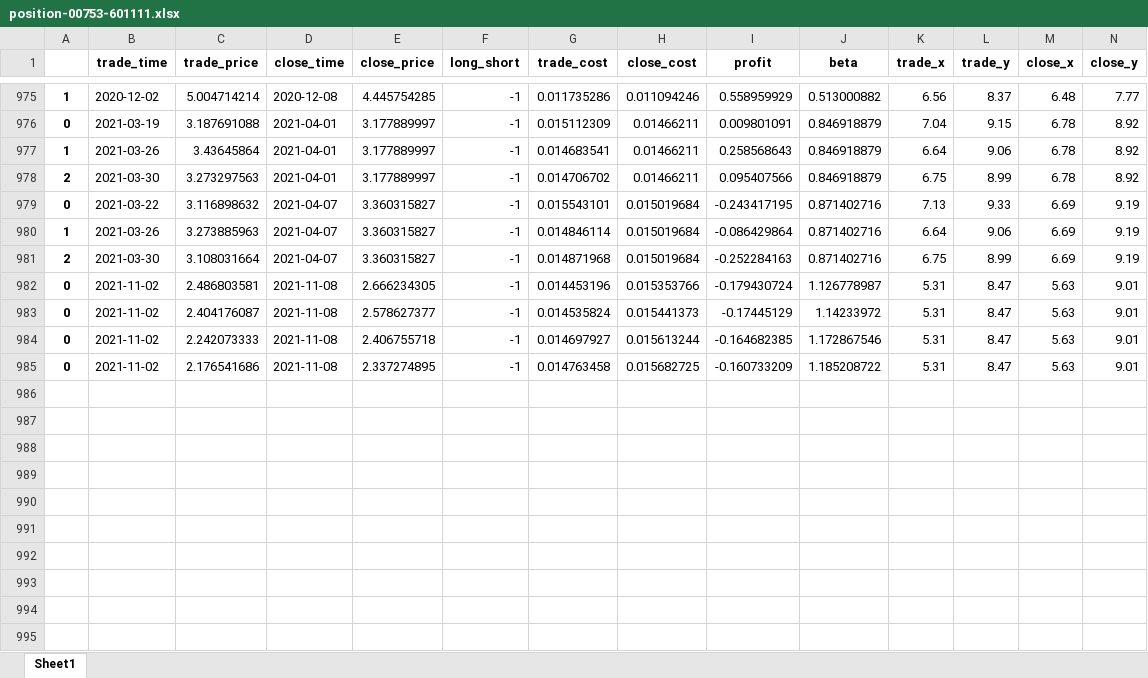
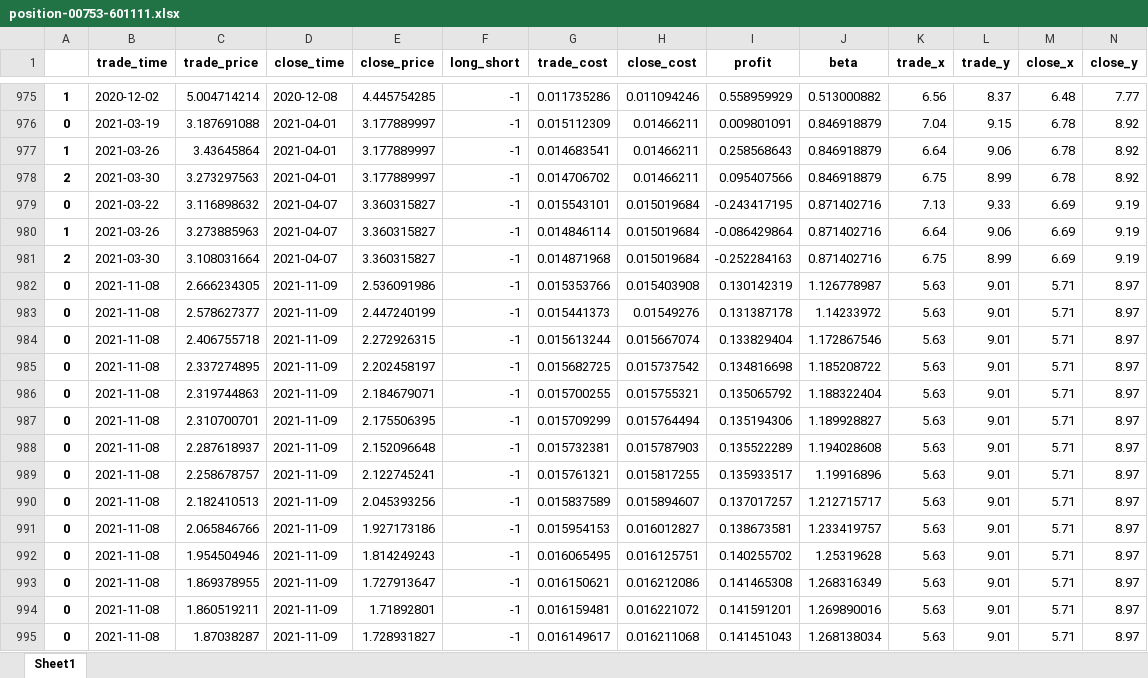
Before and after one commit to quanttrade/product, an Excel workbook: s60_signal/position-00753-601111.xlsx, sheet Sheet1, drawn as a sheet; only a part is shown, gaps mark what is left out; values as stored, in another font and other column widths than the file's, no borders; removed rows and columns are numbered as before the commit, all else as after; rows hold the shown columns only; the diff covers the shown part only; the diff names each change by its address in the sheet, - before the commit and + after, or states it on an @@ line.

```diff
--- a/s60_signal/position-00753-601111.xlsx (sheet Sheet1)
+++ b/s60_signal/position-00753-601111.xlsx (sheet Sheet1)
-row 982: 0 | 2021-11-02 | 2.486803581 | 2021-11-08 | 2.666234305 | -1 | 0.014453196 | 0.015353766 | -0.179430724 | 1.126778987 | 5.31 | 8.47 | 5.63 | 9.01
-row 983: 0 | 2021-11-02 | 2.404176087 | 2021-11-08 | 2.578627377 | -1 | 0.014535824 | 0.015441373 | -0.17445129 | 1.14233972 | 5.31 | 8.47 | 5.63 | 9.01
-row 984: 0 | 2021-11-02 | 2.242073333 | 2021-11-08 | 2.406755718 | -1 | 0.014697927 | 0.015613244 | -0.164682385 | 1.172867546 | 5.31 | 8.47 | 5.63 | 9.01
-row 985: 0 | 2021-11-02 | 2.176541686 | 2021-11-08 | 2.337274895 | -1 | 0.014763458 | 0.015682725 | -0.160733209 | 1.185208722 | 5.31 | 8.47 | 5.63 | 9.01
+row 982: 0 | 2021-11-08 | 2.666234305 | 2021-11-09 | 2.536091986 | -1 | 0.015353766 | 0.015403908 | 0.130142319 | 1.126778987 | 5.63 | 9.01 | 5.71 | 8.97
+row 983: 0 | 2021-11-08 | 2.578627377 | 2021-11-09 | 2.447240199 | -1 | 0.015441373 | 0.01549276 | 0.131387178 | 1.14233972 | 5.63 | 9.01 | 5.71 | 8.97
+row 984: 0 | 2021-11-08 | 2.406755718 | 2021-11-09 | 2.272926315 | -1 | 0.015613244 | 0.015667074 | 0.133829404 | 1.172867546 | 5.63 | 9.01 | 5.71 | 8.97
+row 985: 0 | 2021-11-08 | 2.337274895 | 2021-11-09 | 2.202458197 | -1 | 0.015682725 | 0.015737542 | 0.134816698 | 1.185208722 | 5.63 | 9.01 | 5.71 | 8.97
+row 986: 0 | 2021-11-08 | 2.319744863 | 2021-11-09 | 2.184679071 | -1 | 0.015700255 | 0.015755321 | 0.135065792 | 1.188322404 | 5.63 | 9.01 | 5.71 | 8.97
+row 987: 0 | 2021-11-08 | 2.310700701 | 2021-11-09 | 2.175506395 | -1 | 0.015709299 | 0.015764494 | 0.135194306 | 1.189928827 | 5.63 | 9.01 | 5.71 | 8.97
+row 988: 0 | 2021-11-08 | 2.287618937 | 2021-11-09 | 2.152096648 | -1 | 0.015732381 | 0.015787903 | 0.135522289 | 1.194028608 | 5.63 | 9.01 | 5.71 | 8.97
+row 989: 0 | 2021-11-08 | 2.258678757 | 2021-11-09 | 2.122745241 | -1 | 0.015761321 | 0.015817255 | 0.135933517 | 1.19916896 | 5.63 | 9.01 | 5.71 | 8.97
+row 990: 0 | 2021-11-08 | 2.182410513 | 2021-11-09 | 2.045393256 | -1 | 0.015837589 | 0.015894607 | 0.137017257 | 1.212715717 | 5.63 | 9.01 | 5.71 | 8.97
+row 991: 0 | 2021-11-08 | 2.065846766 | 2021-11-09 | 1.927173186 | -1 | 0.015954153 | 0.016012827 | 0.138673581 | 1.233419757 | 5.63 | 9.01 | 5.71 | 8.97
+row 992: 0 | 2021-11-08 | 1.954504946 | 2021-11-09 | 1.814249243 | -1 | 0.016065495 | 0.016125751 | 0.140255702 | 1.25319628 | 5.63 | 9.01 | 5.71 | 8.97
+row 993: 0 | 2021-11-08 | 1.869378955 | 2021-11-09 | 1.727913647 | -1 | 0.016150621 | 0.016212086 | 0.141465308 | 1.268316349 | 5.63 | 9.01 | 5.71 | 8.97
+row 994: 0 | 2021-11-08 | 1.860519211 | 2021-11-09 | 1.71892801 | -1 | 0.016159481 | 0.016221072 | 0.141591201 | 1.269890016 | 5.63 | 9.01 | 5.71 | 8.97
+row 995: 0 | 2021-11-08 | 1.87038287 | 2021-11-09 | 1.728931827 | -1 | 0.016149617 | 0.016211068 | 0.141451043 | 1.268138034 | 5.63 | 9.01 | 5.71 | 8.97
```
Also changed, not shown: 1 added row elsewhere in this sheet, s60_signal/position-01288-601288.xlsx, s60_signal/position-01336-601336.xlsx, 55 other files.
